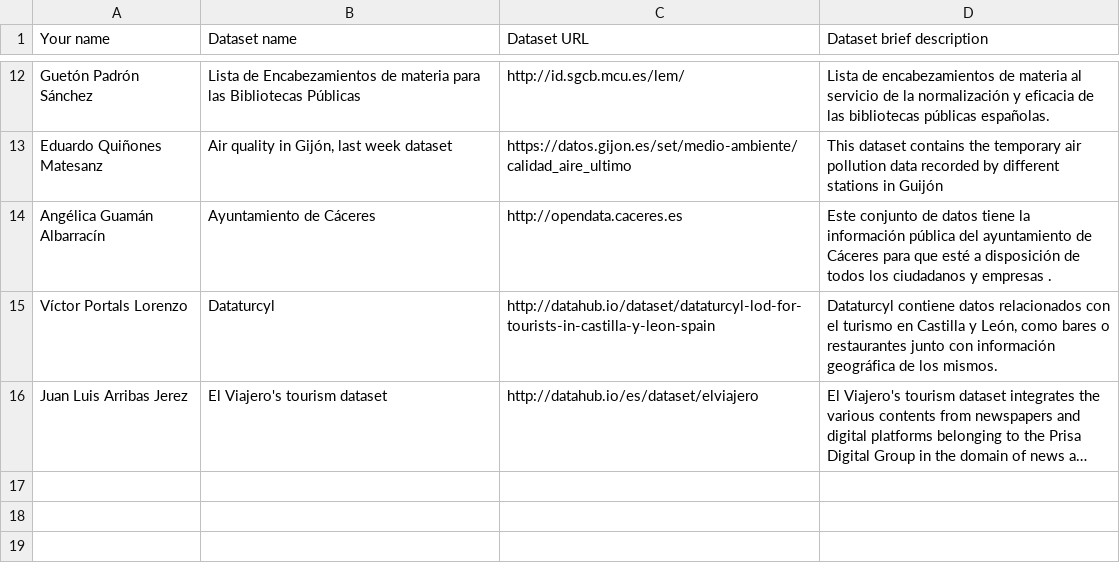
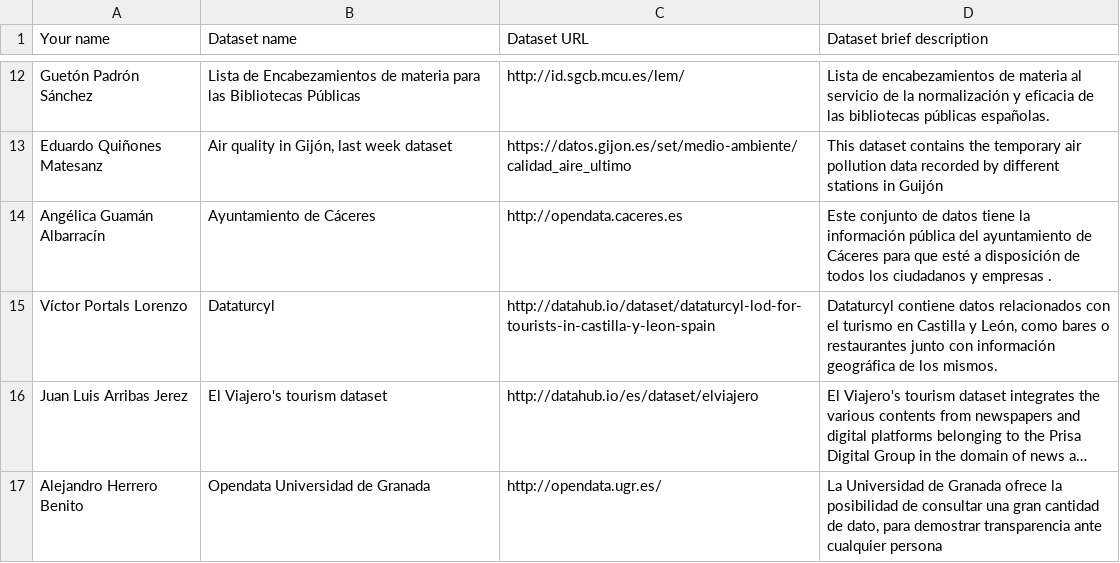
Before and after one commit to FacultadInformatica-LinkedData/Curso2014-2015, a CSV file: Assignment1/DatasetDescriptions.csv, drawn as a sheet; only a part is shown, gaps mark what is left out; long unchanged cells end in …; the diff names each change by its address in the sheet, - before the commit and + after, or states it on an @@ line.

Commit message:
Update DatasetDescriptions.csv

```diff
--- a/Assignment1/DatasetDescriptions.csv
+++ b/Assignment1/DatasetDescriptions.csv
+row 17: Alejandro Herrero Benito | Opendata Universidad de Granada | http://opendata.ugr.es/ | La Universidad de Granada ofrece la posibilidad de consultar una gran cantidad de dato, para demostrar transparencia ante cualquier persona
```
